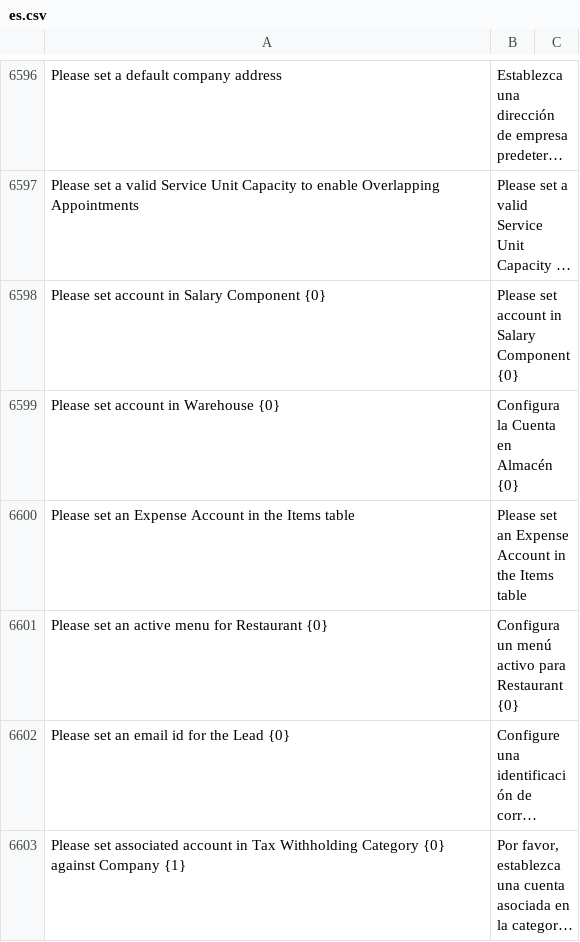
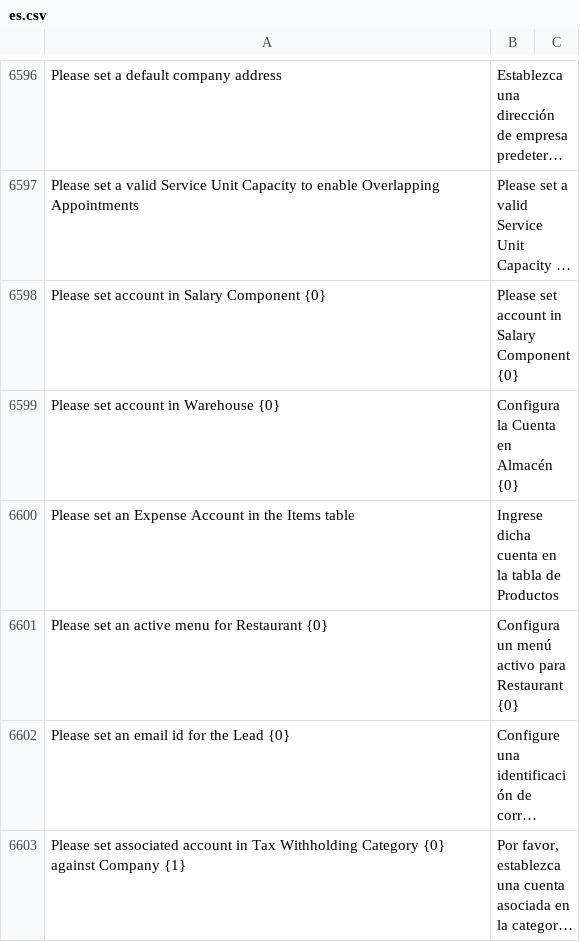
Before and after one commit to fproldan/erpnext, a CSV file: erpnext/translations/es.csv, drawn as a sheet; only a part is shown, gaps mark what is left out; long unchanged cells end in ….

Commit message:
fix: video translations

```diff
--- a/erpnext/translations/es.csv
+++ b/erpnext/translations/es.csv
@@ -6695,3 +6695,3 @@ Please set account in Salary Component {0},Please set account in Salary Componen
 Please set account in Warehouse {0},Configura la Cuenta en Almacén {0},
-Please set an Expense Account in the Items table,Please set an Expense Account in the Items table,
+Please set an Expense Account in the Items table,Ingrese dicha cuenta en la tabla de Productos,
 Please set an active menu for Restaurant {0},Configura un menú activo para Restaurant {0},
```
